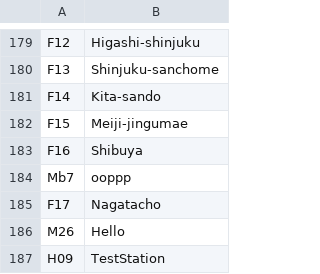
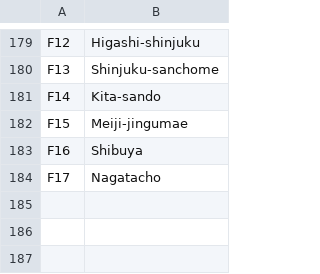
Before and after one commit to dylanhan99/DSA_Assignment_G6_DY-JK-WN, a CSV file: DSA_Assignment_G6_DY-JK-WN/Demo/Stations.csv, drawn as a sheet; only a part is shown, gaps mark what is left out.

```diff
--- a/DSA_Assignment_G6_DY-JK-WN/Demo/Stations.csv
+++ b/DSA_Assignment_G6_DY-JK-WN/Demo/Stations.csv
@@ -183,5 +183,2 @@ F15,Meiji-jingumae
 F16,Shibuya
-Mb7,ooppp
 F17,Nagatacho
-M26,Hello
-H09,TestStation
```
Also changed, not shown: 18 other files.
